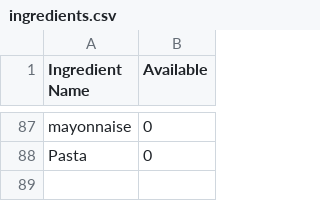
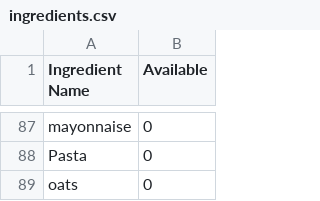
Before and after one commit to brooksberry10/py_SmartRecipe, a CSV file: ingredients.csv, drawn as a sheet; only a part is shown, gaps mark what is left out; the diff names each change by its address in the sheet, - before the commit and + after, or states it on an @@ line.

Commit message:
Update ingredients.csv

```diff
--- a/ingredients.csv
+++ b/ingredients.csv
+row 89: oats | 0
```
